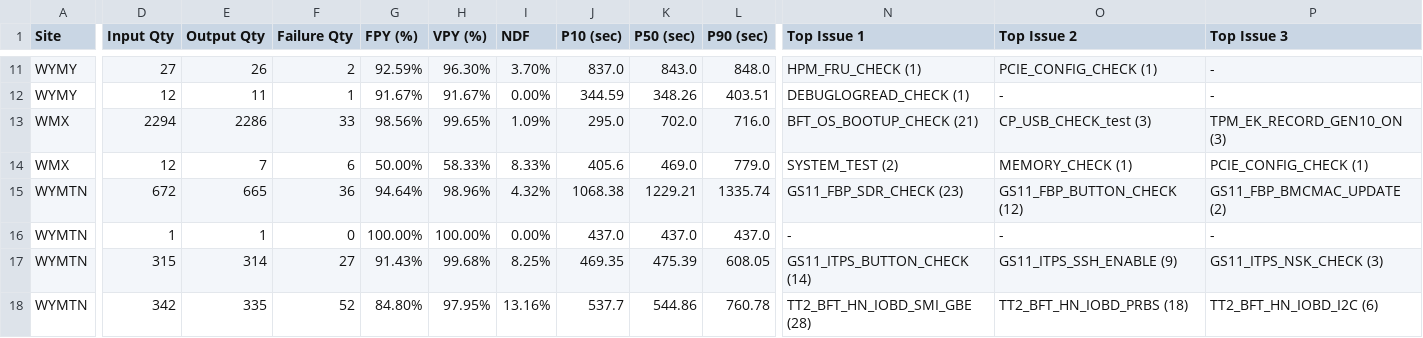
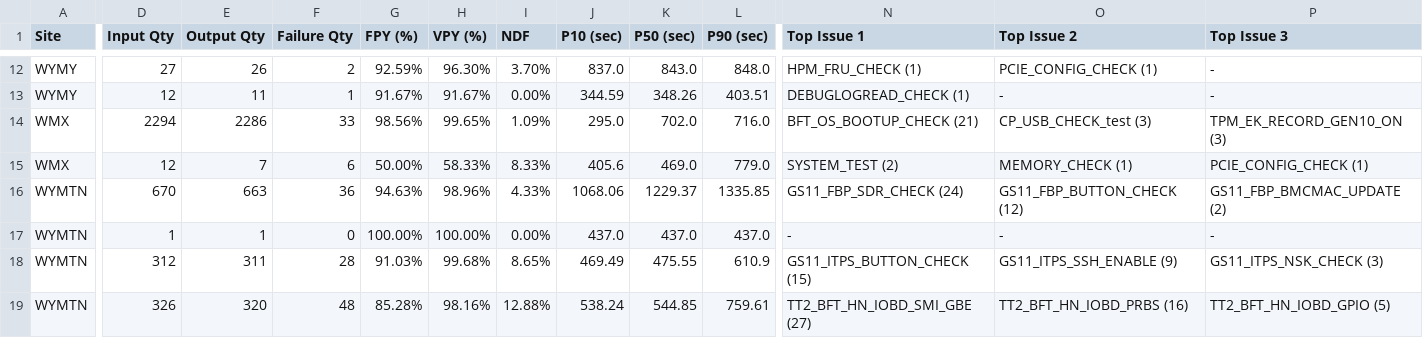
Before and after one commit to KennyKuo408/cdp-daily, a CSV file: reports/20261102/summary.csv, drawn as a sheet; only a part is shown, gaps mark what is left out; addresses are those after the commit; the diff covers the shown part only; the diff names each change by its address in the sheet, - before the commit and + after, or states it on an @@ line.

```diff
--- a/reports/20261102/summary.csv
+++ b/reports/20261102/summary.csv
-D16 (Input Qty): 672
+D16 (Input Qty): 670
-E16 (Output Qty): 665
+E16 (Output Qty): 663
-G16 (FPY (%)): 94.64%
+G16 (FPY (%)): 94.63%
-I16 (NDF): 4.32%
+I16 (NDF): 4.33%
-J16 (P10 (sec)): 1068.38
+J16 (P10 (sec)): 1068.06
-K16 (P50 (sec)): 1229.21
+K16 (P50 (sec)): 1229.37
-L16 (P90 (sec)): 1335.74
+L16 (P90 (sec)): 1335.85
-N16 (Top Issue 1): GS11_FBP_SDR_CHECK (23)
+N16 (Top Issue 1): GS11_FBP_SDR_CHECK (24)
-D18 (Input Qty): 315
+D18 (Input Qty): 312
-E18 (Output Qty): 314
+E18 (Output Qty): 311
-F18 (Failure Qty): 27
+F18 (Failure Qty): 28
-G18 (FPY (%)): 91.43%
+G18 (FPY (%)): 91.03%
-I18 (NDF): 8.25%
+I18 (NDF): 8.65%
-J18 (P10 (sec)): 469.35
+J18 (P10 (sec)): 469.49
-K18 (P50 (sec)): 475.39
+K18 (P50 (sec)): 475.55
-L18 (P90 (sec)): 608.05
+L18 (P90 (sec)): 610.9
-N18 (Top Issue 1): GS11_ITPS_BUTTON_CHECK (14)
+N18 (Top Issue 1): GS11_ITPS_BUTTON_CHECK (15)
-D19 (Input Qty): 342
+D19 (Input Qty): 326
-E19 (Output Qty): 335
+E19 (Output Qty): 320
-F19 (Failure Qty): 52
+F19 (Failure Qty): 48
-G19 (FPY (%)): 84.80%
+G19 (FPY (%)): 85.28%
-H19 (VPY (%)): 97.95%
+H19 (VPY (%)): 98.16%
-I19 (NDF): 13.16%
+I19 (NDF): 12.88%
-J19 (P10 (sec)): 537.7
+J19 (P10 (sec)): 538.24
-K19 (P50 (sec)): 544.86
+K19 (P50 (sec)): 544.85
-L19 (P90 (sec)): 760.78
+L19 (P90 (sec)): 759.61
-N19 (Top Issue 1): TT2_BFT_HN_IOBD_SMI_GBE (28)
+N19 (Top Issue 1): TT2_BFT_HN_IOBD_SMI_GBE (27)
-O19 (Top Issue 2): TT2_BFT_HN_IOBD_PRBS (18)
+O19 (Top Issue 2): TT2_BFT_HN_IOBD_PRBS (16)
-P19 (Top Issue 3): TT2_BFT_HN_IOBD_I2C (6)
+P19 (Top Issue 3): TT2_BFT_HN_IOBD_GPIO (5)
```
Also changed, not shown: 1 added row and 105 edited cells elsewhere in this file, 33 other files.
